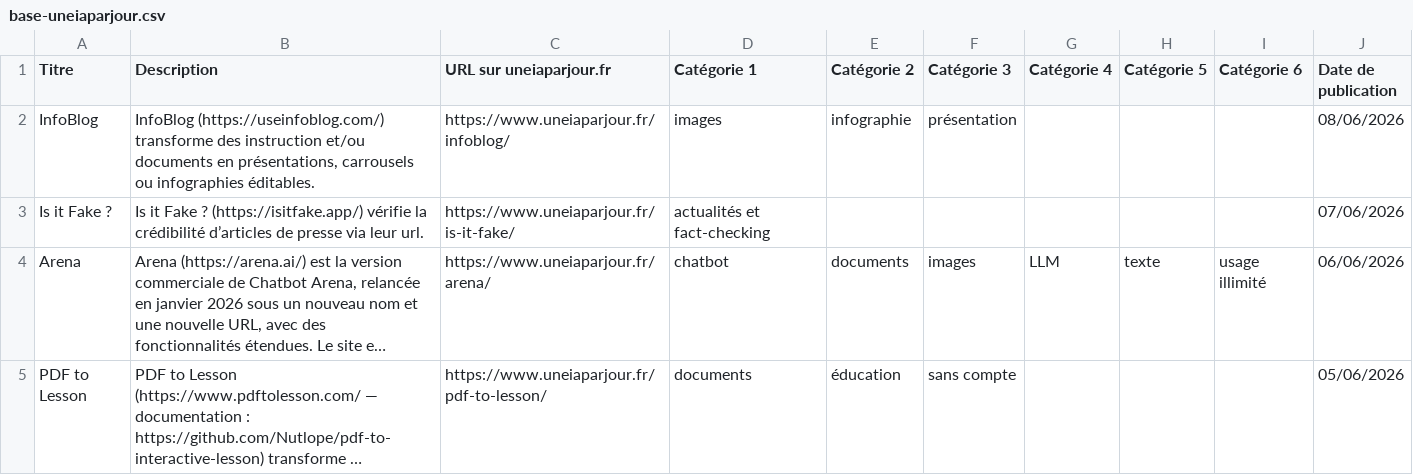
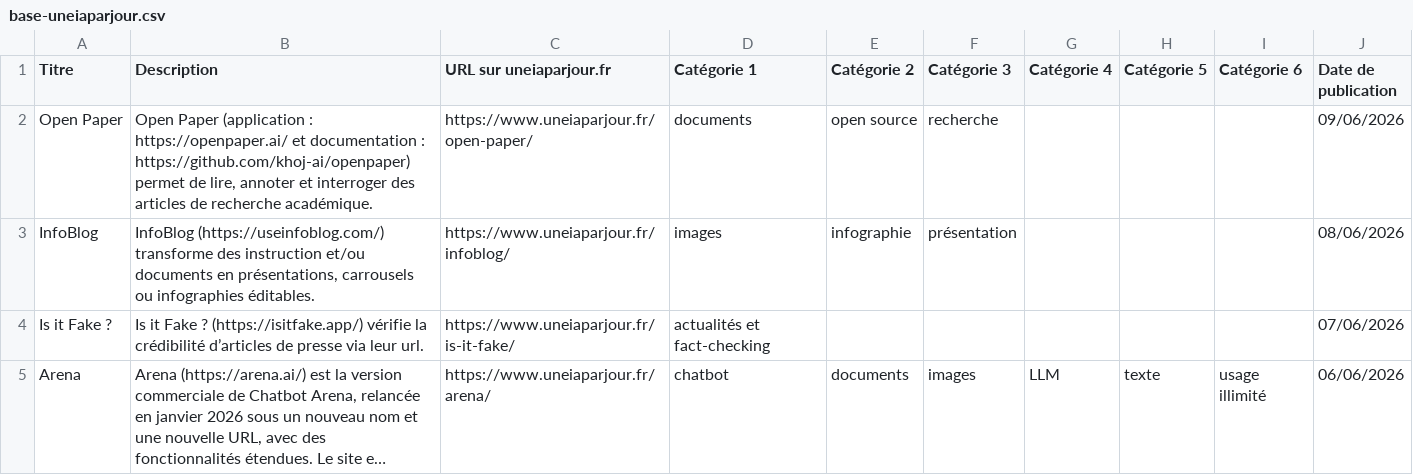
Before and after one commit to uneIAparjour/base, a CSV file: base-uneiaparjour.csv, drawn as a sheet; only a part is shown; the shorter side is filled out with more unchanged rows; long unchanged cells end in ….

```diff
--- a/base-uneiaparjour.csv
+++ b/base-uneiaparjour.csv
@@ -1,2 +1,3 @@
 Titre,Description,URL sur uneiaparjour.fr,Catégorie 1,Catégorie 2,Catégorie 3,Catégorie 4,Catégorie 5,Catégorie 6,Date de publication
+Open Paper,"Open Paper (application : https://openpaper.ai/ et documentation : https://github.com/khoj-ai/openpaper) permet de lire, annoter et interroger des articles de recherche académique.",https://www.uneiaparjour.fr/open-paper/,documents,open source,recherche,,,,09/06/2026
 InfoBlog,"InfoBlog (https://useinfoblog.com/) transforme des instruction et/ou documents en présentations, carrousels ou infographies éditables.",https://www.uneiaparjour.fr/infoblog/,images,infographie,présentation,,,,08/06/2026
```
Also changed, not shown: 3 other files.
